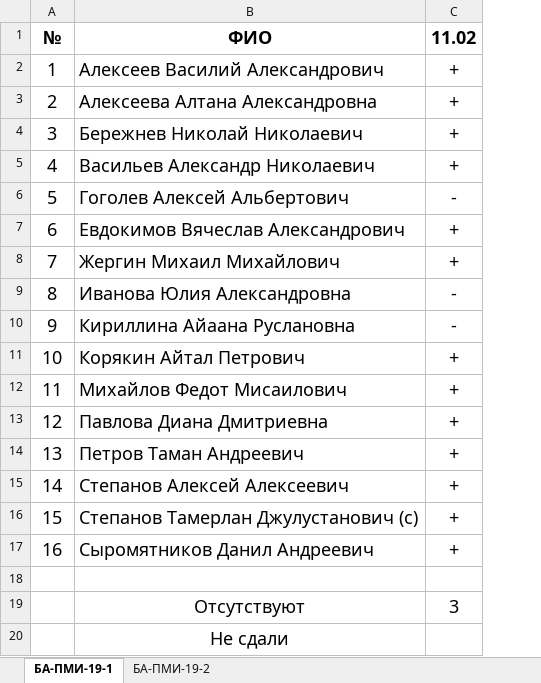
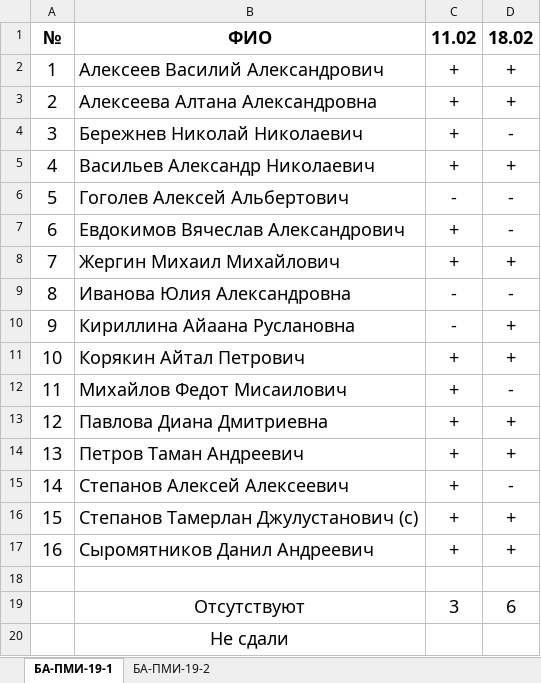
Before and after one commit to haska87/pm-19, an Excel workbook: ПМИ-19_2021.xlsx, sheet БА-ПМИ-19-1, drawn as a sheet; values as stored, in another font and other column widths than the file's, no borders; the diff names each change by its address in the sheet, - before the commit and + after, or states it on an @@ line.

```diff
--- a/ПМИ-19_2021.xlsx (sheet БА-ПМИ-19-1)
+++ b/ПМИ-19_2021.xlsx (sheet БА-ПМИ-19-1)
+column D, rows 1-19: 18.02 | + | + | - | + | - | - | + | - | + | + | - | + | + | - | + | + |  | 6
```
Also changed, not shown: sheet БА-ПМИ-19-2, 1 other file.
